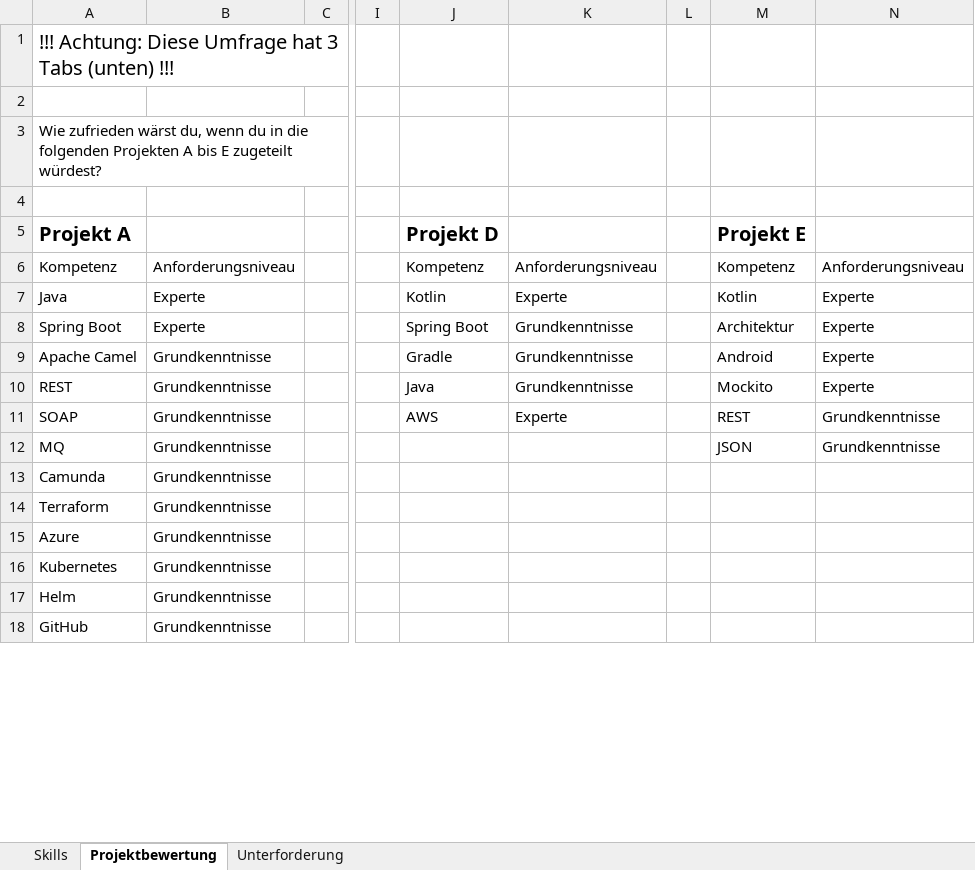
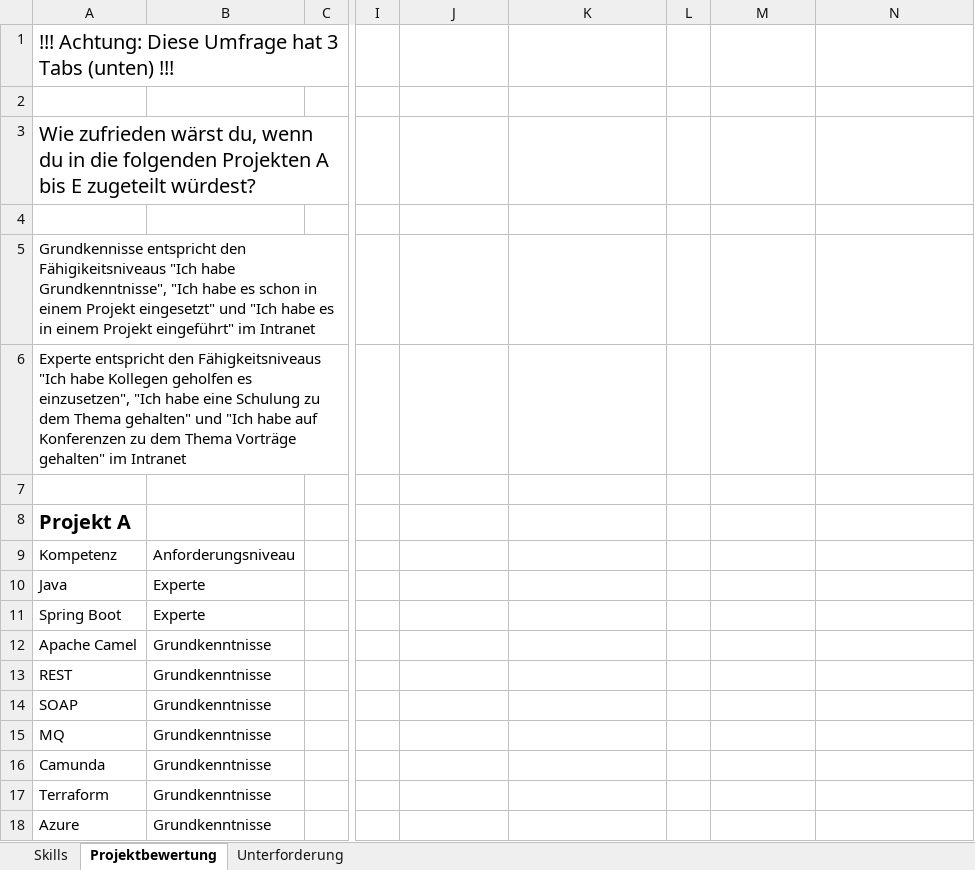
Before and after one commit to Marenschoene/masterarbeit_dokument, an Excel workbook: gfx/Evaluation.xlsx, sheet Projektbewertung, drawn as a sheet; only a part is shown, gaps mark what is left out; the shorter side is filled out with more unchanged rows; values as stored, in another font and other column widths than the file's, no borders; table styles not drawn; addresses are those after the commit; rows hold the shown columns only; the diff covers the shown part only; the diff names each change by its address in the sheet, - before the commit and + after, or states it on an @@ line.

```diff
--- a/gfx/Evaluation.xlsx (sheet Projektbewertung)
+++ b/gfx/Evaluation.xlsx (sheet Projektbewertung)
@@ A3 text size: larger @@
+row 5: Grundkennisse entspricht den Fähigikeitsniveaus "Ich habe Grundkenntnisse", "Ich habe es schon in einem Projekt eingesetzt" und "Ich habe es in einem Projekt eingeführt" im Intranet
+row 6: Experte entspricht den Fähigkeitsniveaus "Ich habe Kollegen geholfen es einzusetzen", "Ich habe eine Schulung zu dem Thema gehalten" und "Ich habe auf Konferenzen zu dem Thema Vorträge gehalten" im Intranet
+row 7: (empty)
-J8: Projekt D
+J8: (empty)
-M8: Projekt E
+M8: (empty)
-J9: Kompetenz
+J9: (empty)
-K9: Anforderungsniveau
+K9: (empty)
-M9: Kompetenz
+M9: (empty)
-N9: Anforderungsniveau
+N9: (empty)
-J10: Kotlin
+J10: (empty)
-K10: Experte
+K10: (empty)
-M10: Kotlin
+M10: (empty)
-N10:N13: Experte
+N10:N13: (empty)
-J11: Spring Boot
+J11: (empty)
-K11:K13: Grundkenntnisse
+K11:K13: (empty)
-M11: Architektur
+M11: (empty)
-J12: Gradle
+J12: (empty)
-M12: Android
+M12: (empty)
-J13: Java
+J13: (empty)
-M13: Mockito
+M13: (empty)
-J14: AWS
+J14: (empty)
-K14: Experte
+K14: (empty)
-M14: REST
+M14: (empty)
-N14:N15: Grundkenntnisse
+N14:N15: (empty)
-M15: JSON
+M15: (empty)
```
Also changed, not shown: 3 removed rows and 32 edited cells elsewhere in this sheet, sheet Unterforderung, sheet Skills, 7 other files.
